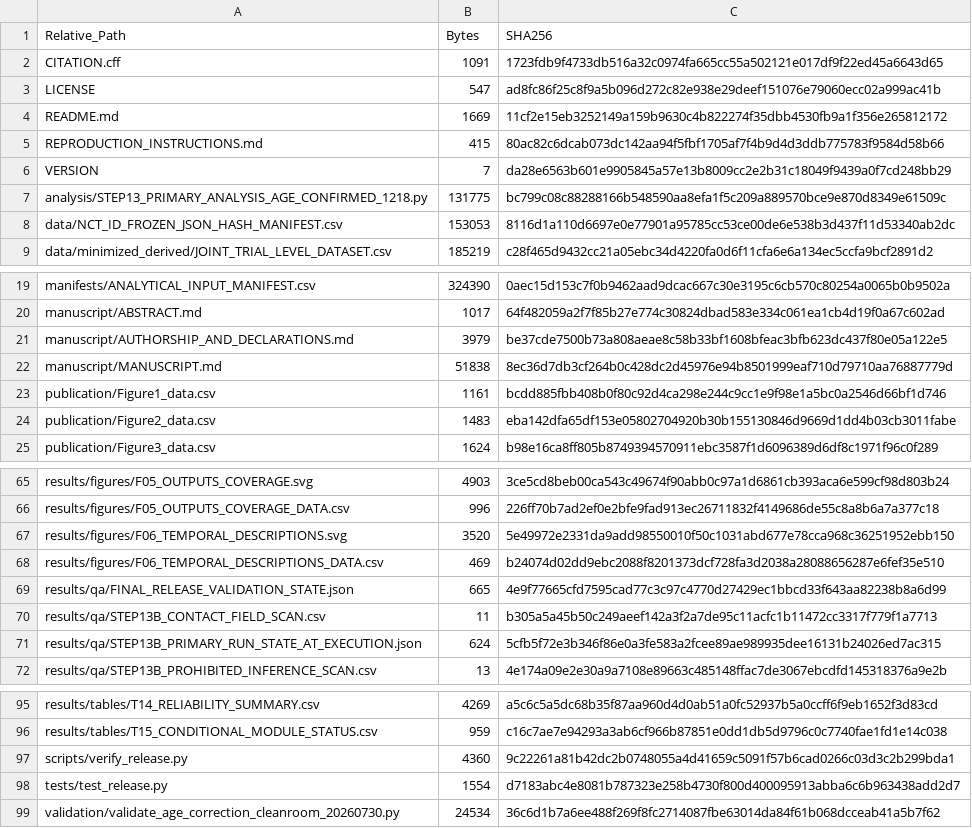
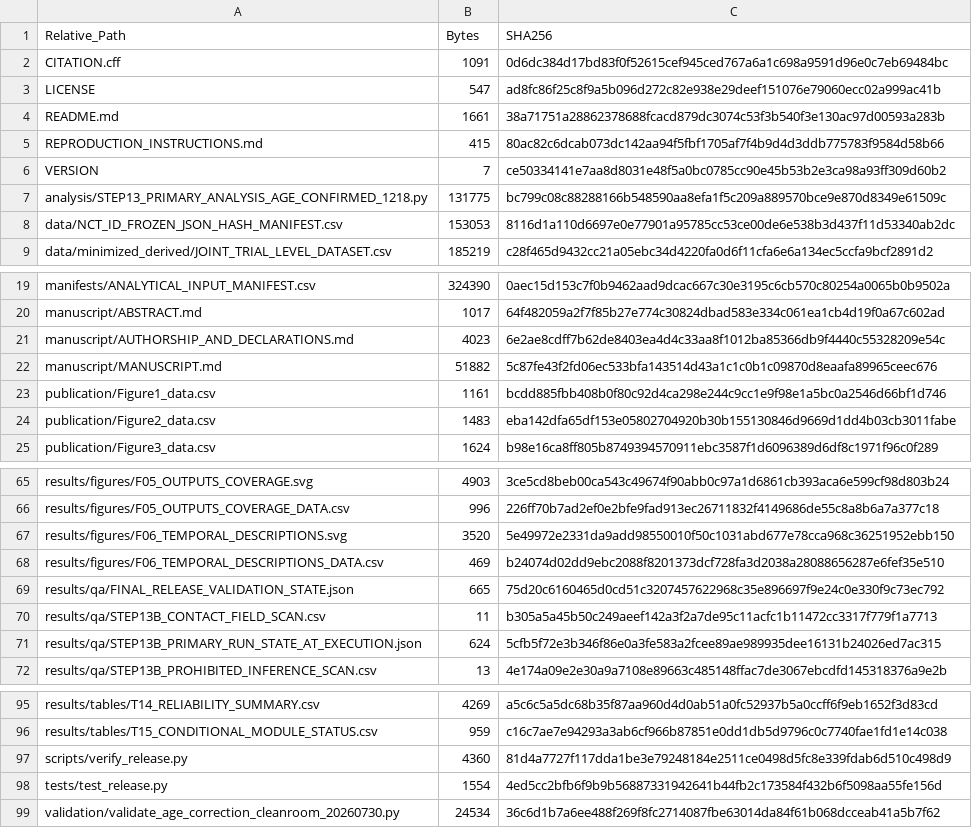
Before and after one commit to wang177777/chronic-wound-aging-registry-audit, a CSV file: RELEASE_FILE_MANIFEST.csv, drawn as a sheet; only a part is shown, gaps mark what is left out.

Commit message:
release: align funding format and figure rendering note

```diff
--- a/RELEASE_FILE_MANIFEST.csv
+++ b/RELEASE_FILE_MANIFEST.csv
@@ -1,7 +1,7 @@
 Relative_Path,Bytes,SHA256
-CITATION.cff,1091,1723fdb9f4733db516a32c0974fa665cc55a502121e017df9f22ed45a6643d65
+CITATION.cff,1091,0d6dc384d17bd83f0f52615cef945ced767a6a1c698a9591d96e0c7eb69484bc
 LICENSE,547,ad8fc86f25c8f9a5b096d272c82e938e29deef151076e79060ecc02a999ac41b
-README.md,1669,11cf2e15eb3252149a159b9630c4b822274f35dbb4530fb9a1f356e265812172
+README.md,1661,38a71751a28862378688fcacd879dc3074c53f3b540f3e130ac97d00593a283b
 REPRODUCTION_INSTRUCTIONS.md,415,80ac82c6dcab073dc142aa94f5fbf1705af7f4b9d4d3ddb775783f9584d58b66
-VERSION,7,da28e6563b601e9905845a57e13b8009cc2e2b31c18049f9439a0f7cd248bb29
+VERSION,7,ce50334141e7aa8d8031e48f5a0bc0785cc90e45b53b2e3ca98a93ff309d60b2
 analysis/STEP13_PRIMARY_ANALYSIS_AGE_CONFIRMED_1218.py,131775,bc799c08c88288166b548590aa8efa1f5c209a889570bce9e870d8349e61509c
@@ -20,4 +20,4 @@ manifests/ANALYTICAL_INPUT_MANIFEST.csv,324390,0aec15d153c7f0b9462aad9dcac667c30
 manuscript/ABSTRACT.md,1017,64f482059a2f7f85b27e774c30824dbad583e334c061ea1cb4d19f0a67c602ad
-manuscript/AUTHORSHIP_AND_DECLARATIONS.md,3979,be37cde7500b73a808aeae8c58b33bf1608bfeac3bfb623dc437f80e05a122e5
-manuscript/MANUSCRIPT.md,51838,8ec36d7db3cf264b0c428dc2d45976e94b8501999eaf710d79710aa76887779d
+manuscript/AUTHORSHIP_AND_DECLARATIONS.md,4023,6e2ae8cdff7b62de8403ea4d4c33aa8f1012ba85366db9f4440c55328209e54c
+manuscript/MANUSCRIPT.md,51882,5c87fe43f2fd06ec533bfa143514d43a1c1c0b1c09870d8eaafa89965ceec676
 publication/Figure1_data.csv,1161,bcdd885fbb408b0f80c92d4ca298e244c9cc1e9f98e1a5bc0a2546d66bf1d746
@@ -68,3 +68,3 @@ results/figures/F06_TEMPORAL_DESCRIPTIONS.svg,3520,5e49972e2331da9add98550010f50
 results/figures/F06_TEMPORAL_DESCRIPTIONS_DATA.csv,469,b24074d02dd9ebc2088f8201373dcf728fa3d2038a28088656287e6fef35e510
-results/qa/FINAL_RELEASE_VALIDATION_STATE.json,665,4e9f77665cfd7595cad77c3c97c4770d27429ec1bbcd33f643aa82238b8a6d99
+results/qa/FINAL_RELEASE_VALIDATION_STATE.json,665,75d20c6160465d0cd51c3207457622968c35e896697f9e24c0e330f9c73ec792
 results/qa/STEP13B_CONTACT_FIELD_SCAN.csv,11,b305a5a45b50c249aeef142a3f2a7de95c11acfc1b11472cc3317f779f1a7713
@@ -96,4 +96,4 @@ results/tables/T14_RELIABILITY_SUMMARY.csv,4269,a5c6c5a5dc68b35f87aa960d4d0ab51a
 results/tables/T15_CONDITIONAL_MODULE_STATUS.csv,959,c16c7ae7e94293a3ab6cf966b87851e0dd1db5d9796c0c7740fae1fd1e14c038
-scripts/verify_release.py,4360,9c22261a81b42dc2b0748055a4d41659c5091f57b6cad0266c03d3c2b299bda1
-tests/test_release.py,1554,d7183abc4e8081b787323e258b4730f800d400095913abba6c6b963438add2d7
+scripts/verify_release.py,4360,81d4a7727f117dda1be3e79248184e2511ce0498d5fc8e339fdab6d510c498d9
+tests/test_release.py,1554,4ed5cc2bfb6f9b9b56887331942641b44fb2c173584f432b6f5098aa55fe156d
 validation/validate_age_correction_cleanroom_20260730.py,24534,36c6d1b7a6ee488f269f8fc2714087fbe63014da84f61b068dcceab41a5b7f62
```
Also changed, not shown: 8 other files.
